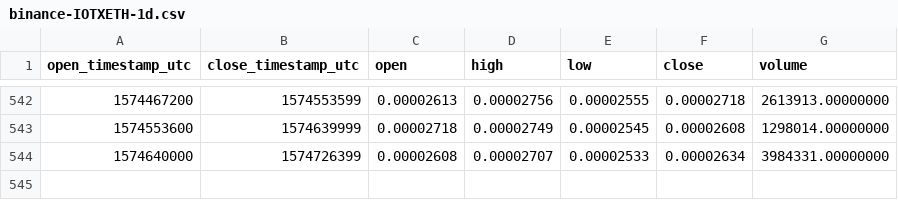
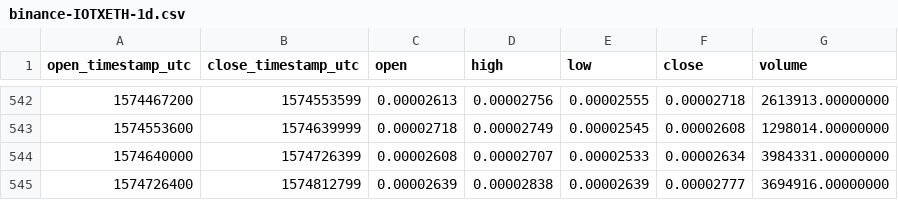
Before and after one commit to cryptobigbro/binance-IOTXETH, a CSV file: binance-IOTXETH-1d.csv, drawn as a sheet; only a part is shown, gaps mark what is left out; the diff names each change by its address in the sheet, - before the commit and + after, or states it on an @@ line.

Commit message:
Update OHLCV data.

```diff
--- a/binance-IOTXETH-1d.csv
+++ b/binance-IOTXETH-1d.csv
+row 545: 1574726400 | 1574812799 | 0.00002639 | 0.00002838 | 0.00002639 | 0.00002777 | 3694916.00000000
```
Also changed, not shown: 1 other file.
